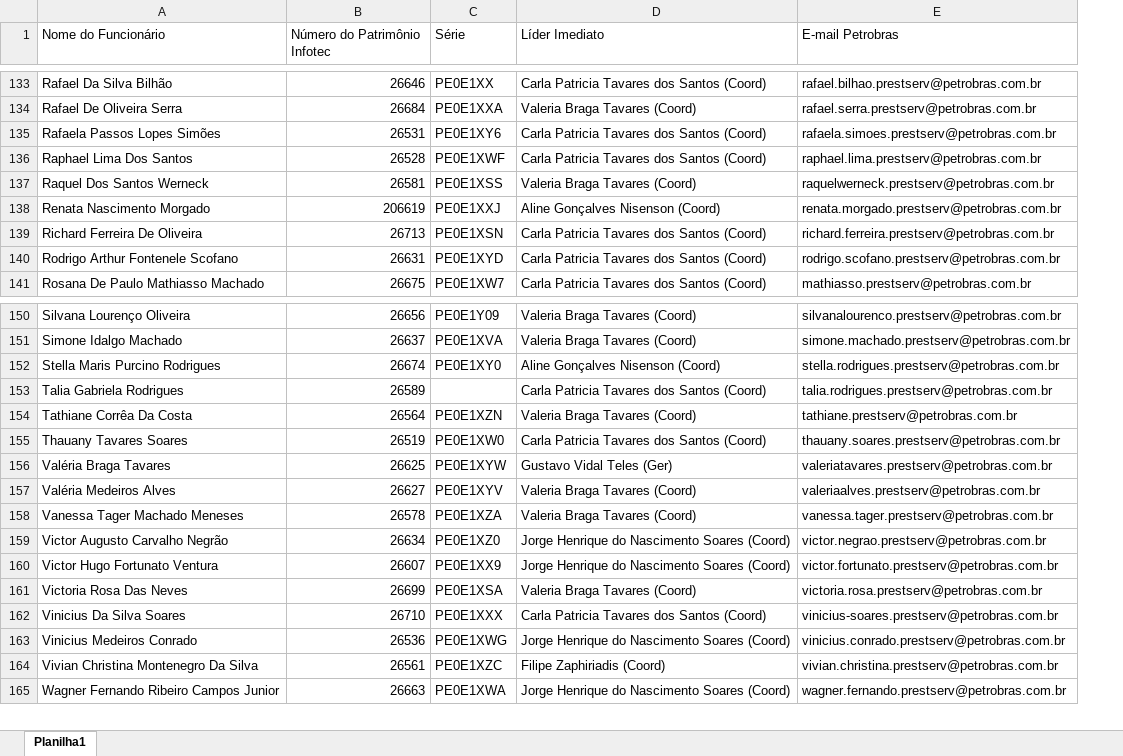
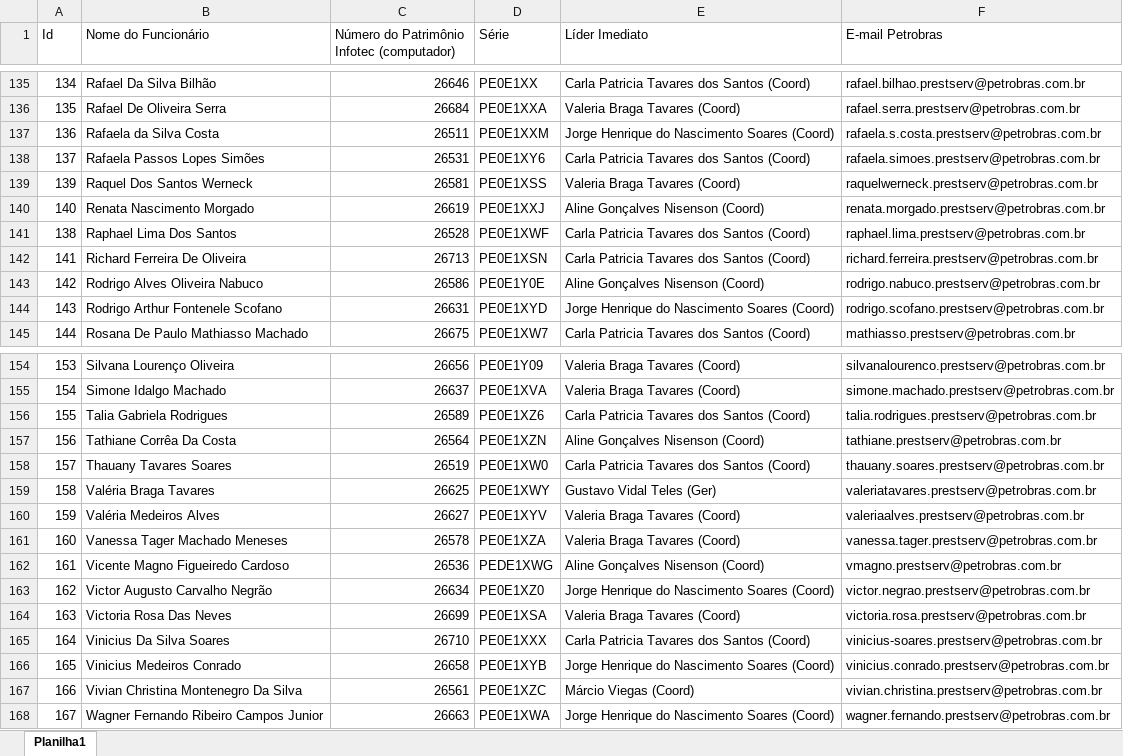
Before and after one commit to NathBrum/monitoramento_infotec, an Excel workbook: dados_equipamentos.xlsx, sheet Planilha1, drawn as a sheet; only a part is shown, gaps mark what is left out; values as stored, in another font and other column widths than the file's, no cell formats; conditional formats not drawn; removed rows and columns are numbered as before the commit, all else as after; the diff covers the shown part only; the diff names each change by its address in the sheet, - before the commit and + after, or states it on an @@ line.

Commit message:
Atualizando planilha de dados

```diff
--- a/dados_equipamentos.xlsx (sheet Planilha1)
+++ b/dados_equipamentos.xlsx (sheet Planilha1)
+column A (Id), rows 135-136: 134 | 135; row 138: 137; rows 141-142: 138 | 141; rows 144-145: 143 | 144; rows 154-161: 153 | 154 | 155 | 156 | 157 | 158 | 159 | 160; rows 163-168: 162 | 163 | 164 | 165 | 166 | 167
-C1: Número do Patrimônio Infotec
+C1: Número do Patrimônio Infotec (computador)
+row 137: 136 | Rafaela da Silva Costa | 26511 | PE0E1XXM | Jorge Henrique do Nascimento Soares (Coord) | rafaela.s.costa.prestserv@petrobras.com.br
@@ row 137 moved to row 139: 139 @@
+row 140: 140 | Renata Nascimento Morgado | 26619 | PE0E1XXJ | Aline Gonçalves Nisenson (Coord) | renata.morgado.prestserv@petrobras.com.br
-row 138: Renata Nascimento Morgado | 206619 | PE0E1XXJ | Aline Gonçalves Nisenson (Coord) | renata.morgado.prestserv@petrobras.com.br
+row 143: 142 | Rodrigo Alves Oliveira Nabuco | 26586 | PE0E1Y0E | Aline Gonçalves Nisenson (Coord) | rodrigo.nabuco.prestserv@petrobras.com.br
-E144 (Líder Imediato): Carla Patricia Tavares dos Santos (Coord)
+E144 (Líder Imediato): Jorge Henrique do Nascimento Soares (Coord)
-row 152: Stella Maris Purcino Rodrigues | 26674 | PE0E1XY0 | Aline Gonçalves Nisenson (Coord) | stella.rodrigues.prestserv@petrobras.com.br
-D156 (Série): (empty)
+D156 (Série): PE0E1XZ6
-E157 (Líder Imediato): Valeria Braga Tavares (Coord)
+E157 (Líder Imediato): Aline Gonçalves Nisenson (Coord)
-D159 (Série): PE0E1XYW
+D159 (Série): PE0E1XWY
+row 162: 161 | Vicente Magno Figueiredo Cardoso | 26536 | PEDE1XWG | Aline Gonçalves Nisenson (Coord) | vmagno.prestserv@petrobras.com.br
-row 160: Victor Hugo Fortunato Ventura | 26607 | PE0E1XX9 | Jorge Henrique do Nascimento Soares (Coord) | victor.fortunato.prestserv@petrobras.com.br
-C166: 26536
+C166: 26658
-D166 (Série): PE0E1XWG
+D166 (Série): PE0E1XYB
-E167 (Líder Imediato): Filipe Zaphiriadis (Coord)
+E167 (Líder Imediato): Márcio Viegas (Coord)
```
Also changed, not shown: 7 added rows, 5 removed rows and 35 edited cells elsewhere in this sheet, cell formats.
